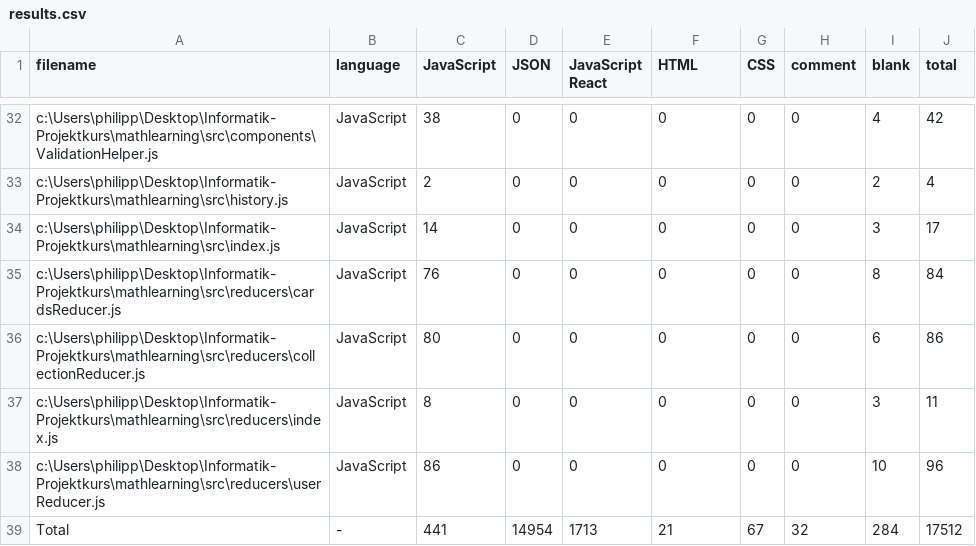
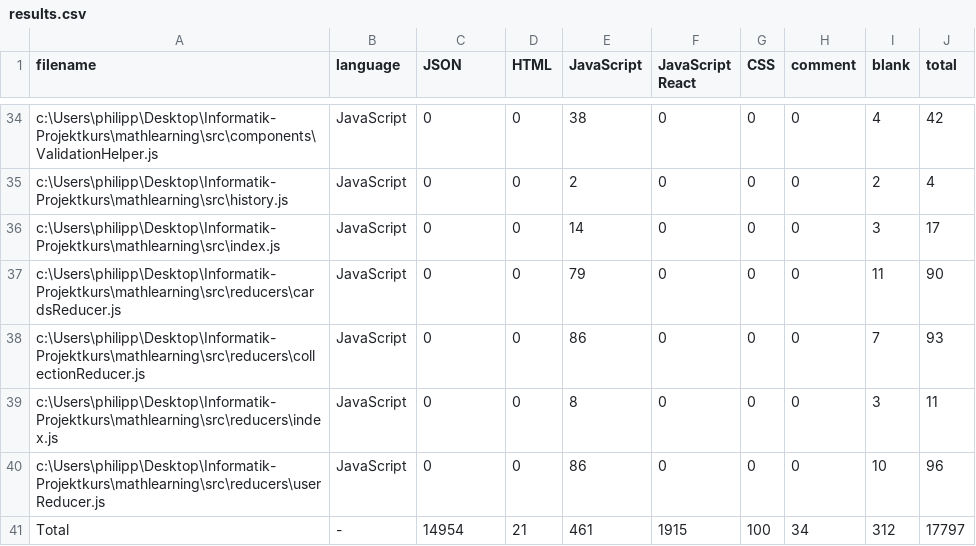
Before and after one commit to Phaeus/Projekt-mathlearning, a CSV file: .VSCodeCounter/results.csv, drawn as a sheet; only a part is shown, gaps mark what is left out; addresses are those after the commit; the diff covers the shown part only; the diff names each change by its address in the sheet, - before the commit and + after, or states it on an @@ line.

```diff
--- a/.VSCodeCounter/results.csv
+++ b/.VSCodeCounter/results.csv
-C1: JavaScript
+C1: JSON
-D1: JSON
+D1: HTML
-E1: JavaScript React
+E1: JavaScript
-F1: HTML
+F1: JavaScript React
-C34 (JSON): 38
+C34 (JSON): 0
-E34 (JavaScript): 0
+E34 (JavaScript): 38
-C35 (JSON): 2
+C35 (JSON): 0
-E35 (JavaScript): 0
+E35 (JavaScript): 2
-C36 (JSON): 14
+C36 (JSON): 0
-E36 (JavaScript): 0
+E36 (JavaScript): 14
-C37 (JSON): 76
+C37 (JSON): 0
-E37 (JavaScript): 0
+E37 (JavaScript): 79
-I37 (blank): 8
+I37 (blank): 11
-J37 (total): 84
+J37 (total): 90
-C38 (JSON): 80
+C38 (JSON): 0
-E38 (JavaScript): 0
+E38 (JavaScript): 86
-I38 (blank): 6
+I38 (blank): 7
-J38 (total): 86
+J38 (total): 93
-C39 (JSON): 8
+C39 (JSON): 0
-E39 (JavaScript): 0
+E39 (JavaScript): 8
-C40 (JSON): 86
+C40 (JSON): 0
-E40 (JavaScript): 0
+E40 (JavaScript): 86
-C41 (JSON): 441
+C41 (JSON): 14954
-D41 (HTML): 14954
+D41 (HTML): 21
-E41 (JavaScript): 1713
+E41 (JavaScript): 461
-F41 (JavaScript React): 21
+F41 (JavaScript React): 1915
-G41 (CSS): 67
+G41 (CSS): 100
-H41 (comment): 32
+H41 (comment): 34
-I41 (blank): 284
+I41 (blank): 312
-J41 (total): 17512
+J41 (total): 17797
```
Also changed, not shown: 2 added rows and 60 edited cells elsewhere in this file, 10 other files.
